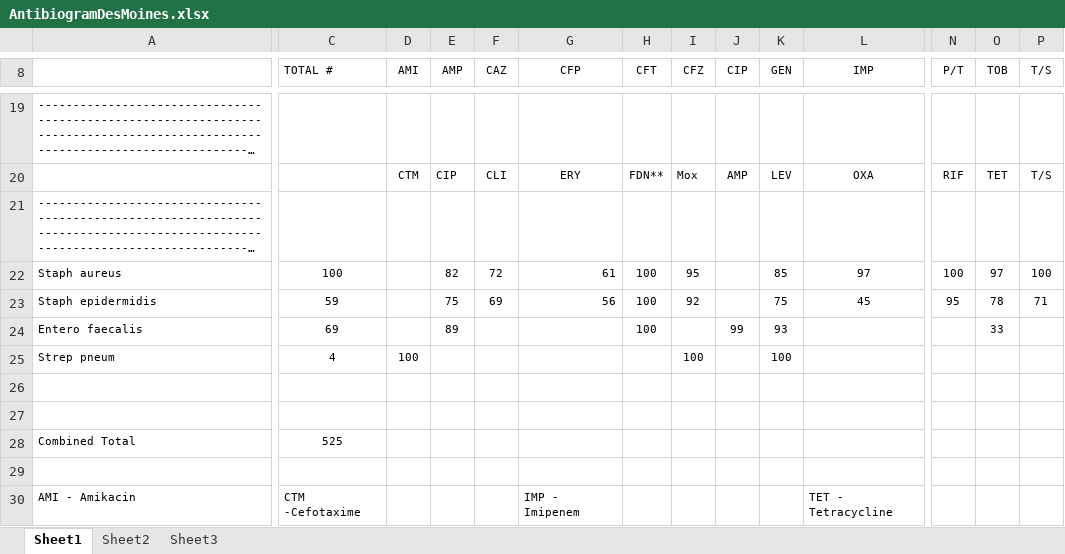
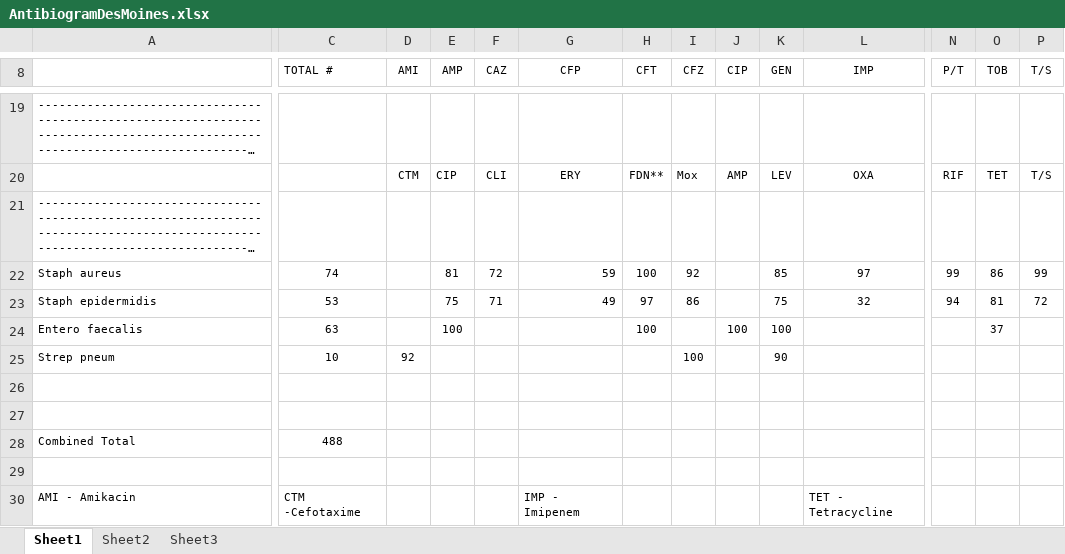
Before and after one commit to AntimicrobialCDSS/AntimicrobialCDSS.github.io, an Excel workbook: Resources/AntibiogramDesMoines.xlsx, sheet Sheet1, drawn as a sheet; only a part is shown, gaps mark what is left out; long unchanged cells end in …; values as stored, in another font and other column widths than the file's, no borders; the diff covers the shown part only; the diff names each change by its address in the sheet, - before the commit and + after, or states it on an @@ line.

Commit message:
Add files via upload

```diff
--- a/Resources/AntibiogramDesMoines.xlsx (sheet Sheet1)
+++ b/Resources/AntibiogramDesMoines.xlsx (sheet Sheet1)
-C22 (TOTAL #): 100
+C22 (TOTAL #): 74
-E22 (AMP): 82
+E22 (AMP): 81
-G22 (CFP): 61
+G22 (CFP): 59
-I22 (CFZ): 95
+I22 (CFZ): 92
-N22 (P/T): 100
+N22 (P/T): 99
-O22 (TOB): 97
+O22 (TOB): 86
-P22 (T/S): 100
+P22 (T/S): 99
-C23 (TOTAL #): 59
+C23 (TOTAL #): 53
-F23 (CAZ): 69
+F23 (CAZ): 71
-G23 (CFP): 56
+G23 (CFP): 49
-H23 (CFT): 100
+H23 (CFT): 97
-I23 (CFZ): 92
+I23 (CFZ): 86
-L23 (IMP): 45
+L23 (IMP): 32
-N23 (P/T): 95
+N23 (P/T): 94
-O23 (TOB): 78
+O23 (TOB): 81
-P23 (T/S): 71
+P23 (T/S): 72
-C24 (TOTAL #): 69
+C24 (TOTAL #): 63
-E24 (AMP): 89
+E24 (AMP): 100
-J24 (CIP): 99
+J24 (CIP): 100
-K24 (GEN): 93
+K24 (GEN): 100
-O24 (TOB): 33
+O24 (TOB): 37
-C25 (TOTAL #): 4
+C25 (TOTAL #): 10
-D25 (AMI): 100
+D25 (AMI): 92
-K25 (GEN): 100
+K25 (GEN): 90
-C28 (TOTAL #): 525
+C28 (TOTAL #): 488
```
Also changed, not shown: 5 added rows, 5 removed rows and 3 edited cells elsewhere in this sheet.
